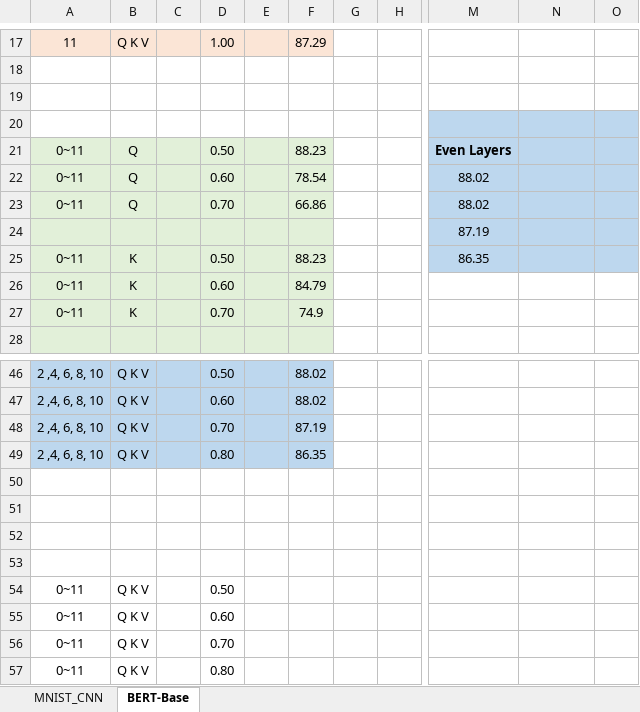
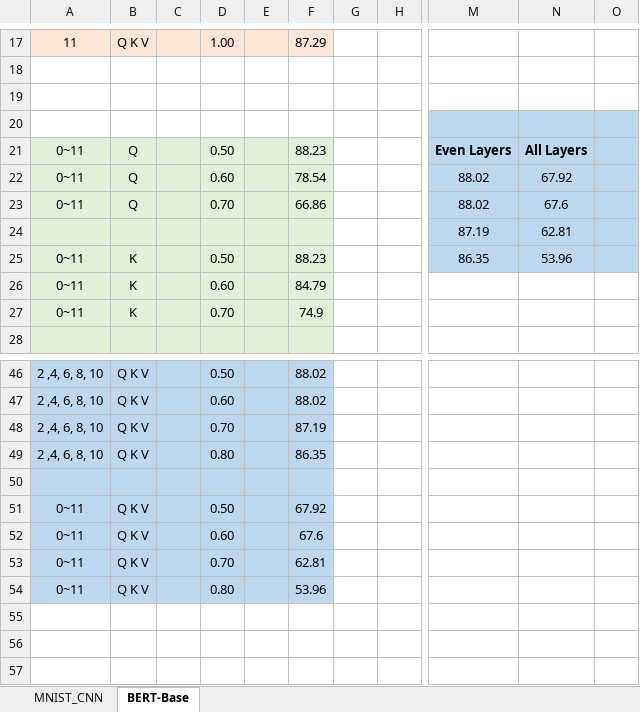
Before and after one commit to Zixian-Jin/mase-pruning-test, an Excel workbook: logs/pruning_stats.xlsx, sheet BERT-Base, drawn as a sheet; only a part is shown, gaps mark what is left out; values as stored, in another font and other column widths than the file's, no borders; charts and pictures not drawn; removed rows and columns are numbered as before the commit, all else as after; rows hold the shown columns only; the diff names each change by its address in the sheet, - before the commit and + after, or states it on an @@ line.

Commit message:
updated stats: l layers & all weights pruned

```diff
--- a/logs/pruning_stats.xlsx (sheet BERT-Base)
+++ b/logs/pruning_stats.xlsx (sheet BERT-Base)
-N21: (empty)
+N21: All Layers
-N22: (empty)
+N22: 67.92
-N23: (empty)
+N23: 67.6
-N24: (empty)
+N24: 62.81
-N25: (empty)
+N25: 53.96
-A50:F50 fill: none
+A50:F50 fill: #BDD7EE
-row 51: (empty)
-row 52: (empty)
-row 53: (empty)
-A51:F54 fill: none
+A51:F54 fill: #BDD7EE
-F51: (empty)
+F51: 67.92
-F52: (empty)
+F52: 67.6
-F53: (empty)
+F53: 62.81
-F54: (empty)
+F54: 53.96
```
Also changed, not shown: charts or pictures.
